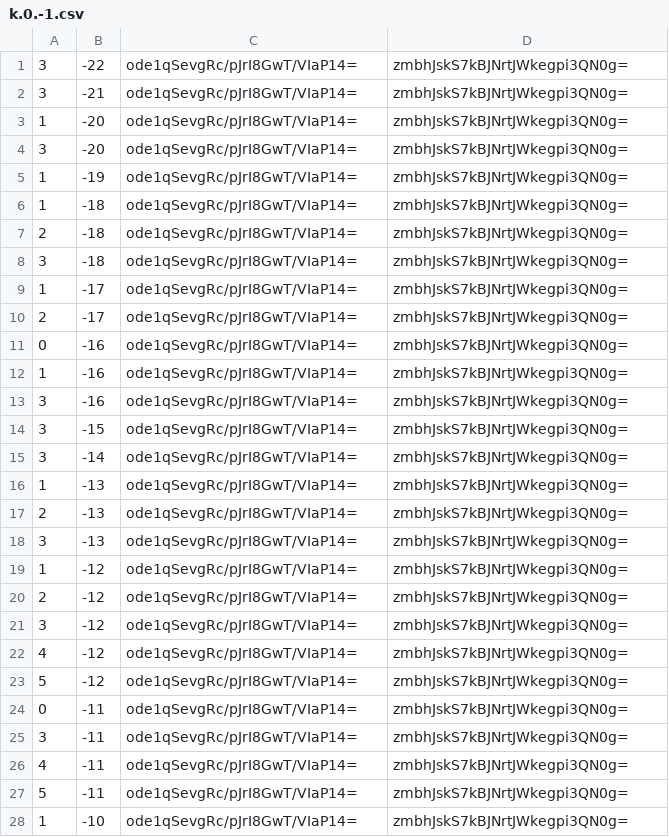
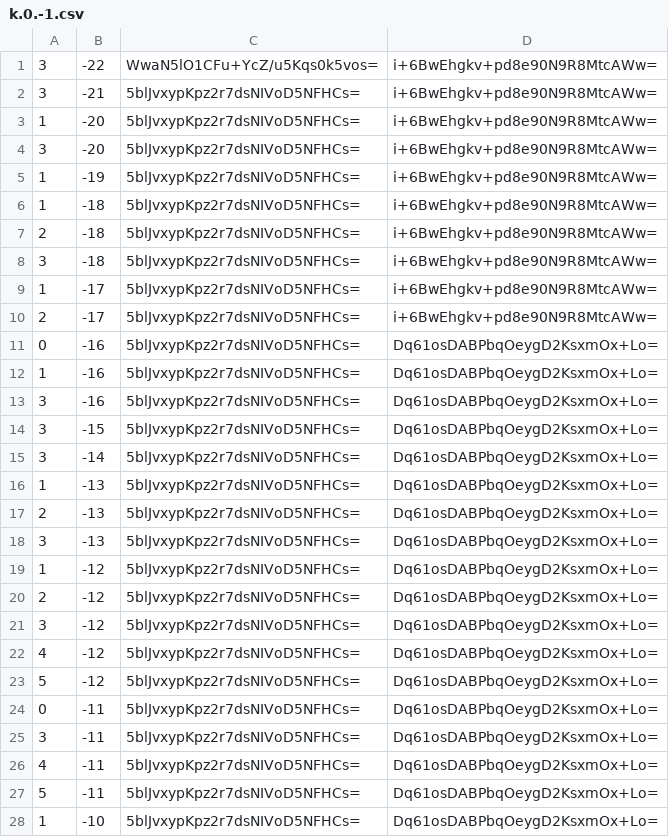
Before and after one commit to counterfitninja/chilled-end, a CSV file: tiles/zoom.-1/metadata/k.0.-1.csv, drawn as a sheet; only a part is shown; the diff covers the shown part only.

```diff
--- a/tiles/zoom.-1/metadata/k.0.-1.csv
+++ b/tiles/zoom.-1/metadata/k.0.-1.csv
@@ -1,28 +1,28 @@
-3,-22,ode1qSevgRc/pJrI8GwT/VIaP14=,zmbhJskS7kBJNrtJWkegpi3QN0g=
-3,-21,ode1qSevgRc/pJrI8GwT/VIaP14=,zmbhJskS7kBJNrtJWkegpi3QN0g=
-1,-20,ode1qSevgRc/pJrI8GwT/VIaP14=,zmbhJskS7kBJNrtJWkegpi3QN0g=
-3,-20,ode1qSevgRc/pJrI8GwT/VIaP14=,zmbhJskS7kBJNrtJWkegpi3QN0g=
-1,-19,ode1qSevgRc/pJrI8GwT/VIaP14=,zmbhJskS7kBJNrtJWkegpi3QN0g=
-1,-18,ode1qSevgRc/pJrI8GwT/VIaP14=,zmbhJskS7kBJNrtJWkegpi3QN0g=
-2,-18,ode1qSevgRc/pJrI8GwT/VIaP14=,zmbhJskS7kBJNrtJWkegpi3QN0g=
-3,-18,ode1qSevgRc/pJrI8GwT/VIaP14=,zmbhJskS7kBJNrtJWkegpi3QN0g=
-1,-17,ode1qSevgRc/pJrI8GwT/VIaP14=,zmbhJskS7kBJNrtJWkegpi3QN0g=
-2,-17,ode1qSevgRc/pJrI8GwT/VIaP14=,zmbhJskS7kBJNrtJWkegpi3QN0g=
-0,-16,ode1qSevgRc/pJrI8GwT/VIaP14=,zmbhJskS7kBJNrtJWkegpi3QN0g=
-1,-16,ode1qSevgRc/pJrI8GwT/VIaP14=,zmbhJskS7kBJNrtJWkegpi3QN0g=
-3,-16,ode1qSevgRc/pJrI8GwT/VIaP14=,zmbhJskS7kBJNrtJWkegpi3QN0g=
-3,-15,ode1qSevgRc/pJrI8GwT/VIaP14=,zmbhJskS7kBJNrtJWkegpi3QN0g=
-3,-14,ode1qSevgRc/pJrI8GwT/VIaP14=,zmbhJskS7kBJNrtJWkegpi3QN0g=
-1,-13,ode1qSevgRc/pJrI8GwT/VIaP14=,zmbhJskS7kBJNrtJWkegpi3QN0g=
-2,-13,ode1qSevgRc/pJrI8GwT/VIaP14=,zmbhJskS7kBJNrtJWkegpi3QN0g=
-3,-13,ode1qSevgRc/pJrI8GwT/VIaP14=,zmbhJskS7kBJNrtJWkegpi3QN0g=
-1,-12,ode1qSevgRc/pJrI8GwT/VIaP14=,zmbhJskS7kBJNrtJWkegpi3QN0g=
-2,-12,ode1qSevgRc/pJrI8GwT/VIaP14=,zmbhJskS7kBJNrtJWkegpi3QN0g=
-3,-12,ode1qSevgRc/pJrI8GwT/VIaP14=,zmbhJskS7kBJNrtJWkegpi3QN0g=
-4,-12,ode1qSevgRc/pJrI8GwT/VIaP14=,zmbhJskS7kBJNrtJWkegpi3QN0g=
-5,-12,ode1qSevgRc/pJrI8GwT/VIaP14=,zmbhJskS7kBJNrtJWkegpi3QN0g=
-0,-11,ode1qSevgRc/pJrI8GwT/VIaP14=,zmbhJskS7kBJNrtJWkegpi3QN0g=
-3,-11,ode1qSevgRc/pJrI8GwT/VIaP14=,zmbhJskS7kBJNrtJWkegpi3QN0g=
-4,-11,ode1qSevgRc/pJrI8GwT/VIaP14=,zmbhJskS7kBJNrtJWkegpi3QN0g=
-5,-11,ode1qSevgRc/pJrI8GwT/VIaP14=,zmbhJskS7kBJNrtJWkegpi3QN0g=
-1,-10,ode1qSevgRc/pJrI8GwT/VIaP14=,zmbhJskS7kBJNrtJWkegpi3QN0g=
+3,-22,WwaN5lO1CFu+YcZ/u5Kqs0k5vos=,i+6BwEhgkv+pd8e90N9R8MtcAWw=
+3,-21,5blJvxypKpz2r7dsNIVoD5NFHCs=,i+6BwEhgkv+pd8e90N9R8MtcAWw=
+1,-20,5blJvxypKpz2r7dsNIVoD5NFHCs=,i+6BwEhgkv+pd8e90N9R8MtcAWw=
+3,-20,5blJvxypKpz2r7dsNIVoD5NFHCs=,i+6BwEhgkv+pd8e90N9R8MtcAWw=
+1,-19,5blJvxypKpz2r7dsNIVoD5NFHCs=,i+6BwEhgkv+pd8e90N9R8MtcAWw=
+1,-18,5blJvxypKpz2r7dsNIVoD5NFHCs=,i+6BwEhgkv+pd8e90N9R8MtcAWw=
+2,-18,5blJvxypKpz2r7dsNIVoD5NFHCs=,i+6BwEhgkv+pd8e90N9R8MtcAWw=
+3,-18,5blJvxypKpz2r7dsNIVoD5NFHCs=,i+6BwEhgkv+pd8e90N9R8MtcAWw=
+1,-17,5blJvxypKpz2r7dsNIVoD5NFHCs=,i+6BwEhgkv+pd8e90N9R8MtcAWw=
+2,-17,5blJvxypKpz2r7dsNIVoD5NFHCs=,i+6BwEhgkv+pd8e90N9R8MtcAWw=
+0,-16,5blJvxypKpz2r7dsNIVoD5NFHCs=,Dq61osDABPbqOeygD2KsxmOx+Lo=
+1,-16,5blJvxypKpz2r7dsNIVoD5NFHCs=,Dq61osDABPbqOeygD2KsxmOx+Lo=
+3,-16,5blJvxypKpz2r7dsNIVoD5NFHCs=,Dq61osDABPbqOeygD2KsxmOx+Lo=
+3,-15,5blJvxypKpz2r7dsNIVoD5NFHCs=,Dq61osDABPbqOeygD2KsxmOx+Lo=
+3,-14,5blJvxypKpz2r7dsNIVoD5NFHCs=,Dq61osDABPbqOeygD2KsxmOx+Lo=
+1,-13,5blJvxypKpz2r7dsNIVoD5NFHCs=,Dq61osDABPbqOeygD2KsxmOx+Lo=
+2,-13,5blJvxypKpz2r7dsNIVoD5NFHCs=,Dq61osDABPbqOeygD2KsxmOx+Lo=
+3,-13,5blJvxypKpz2r7dsNIVoD5NFHCs=,Dq61osDABPbqOeygD2KsxmOx+Lo=
+1,-12,5blJvxypKpz2r7dsNIVoD5NFHCs=,Dq61osDABPbqOeygD2KsxmOx+Lo=
+2,-12,5blJvxypKpz2r7dsNIVoD5NFHCs=,Dq61osDABPbqOeygD2KsxmOx+Lo=
+3,-12,5blJvxypKpz2r7dsNIVoD5NFHCs=,Dq61osDABPbqOeygD2KsxmOx+Lo=
+4,-12,5blJvxypKpz2r7dsNIVoD5NFHCs=,Dq61osDABPbqOeygD2KsxmOx+Lo=
+5,-12,5blJvxypKpz2r7dsNIVoD5NFHCs=,Dq61osDABPbqOeygD2KsxmOx+Lo=
+0,-11,5blJvxypKpz2r7dsNIVoD5NFHCs=,Dq61osDABPbqOeygD2KsxmOx+Lo=
+3,-11,5blJvxypKpz2r7dsNIVoD5NFHCs=,Dq61osDABPbqOeygD2KsxmOx+Lo=
+4,-11,5blJvxypKpz2r7dsNIVoD5NFHCs=,Dq61osDABPbqOeygD2KsxmOx+Lo=
+5,-11,5blJvxypKpz2r7dsNIVoD5NFHCs=,Dq61osDABPbqOeygD2KsxmOx+Lo=
+1,-10,5blJvxypKpz2r7dsNIVoD5NFHCs=,Dq61osDABPbqOeygD2KsxmOx+Lo=
```
Also changed, not shown: 144 edited cells elsewhere in this file, tiles/zoom.-1/metadata/k.-1.-1.csv, tiles/zoom.-1/metadata/k.-1.0.csv, 32 other files.
